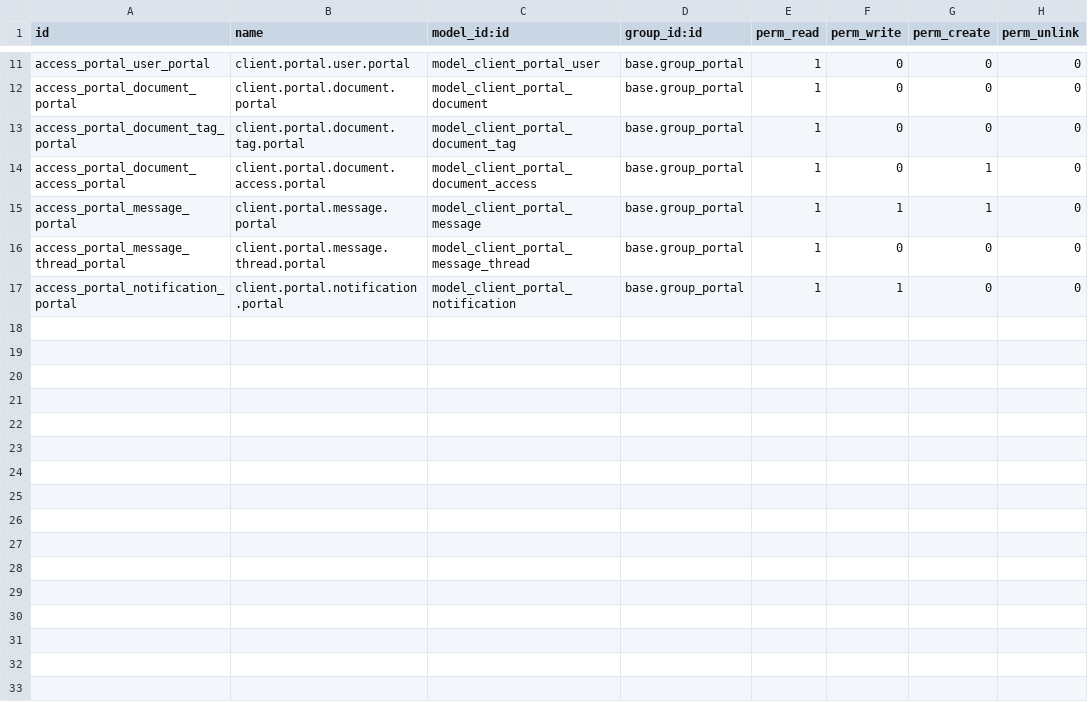
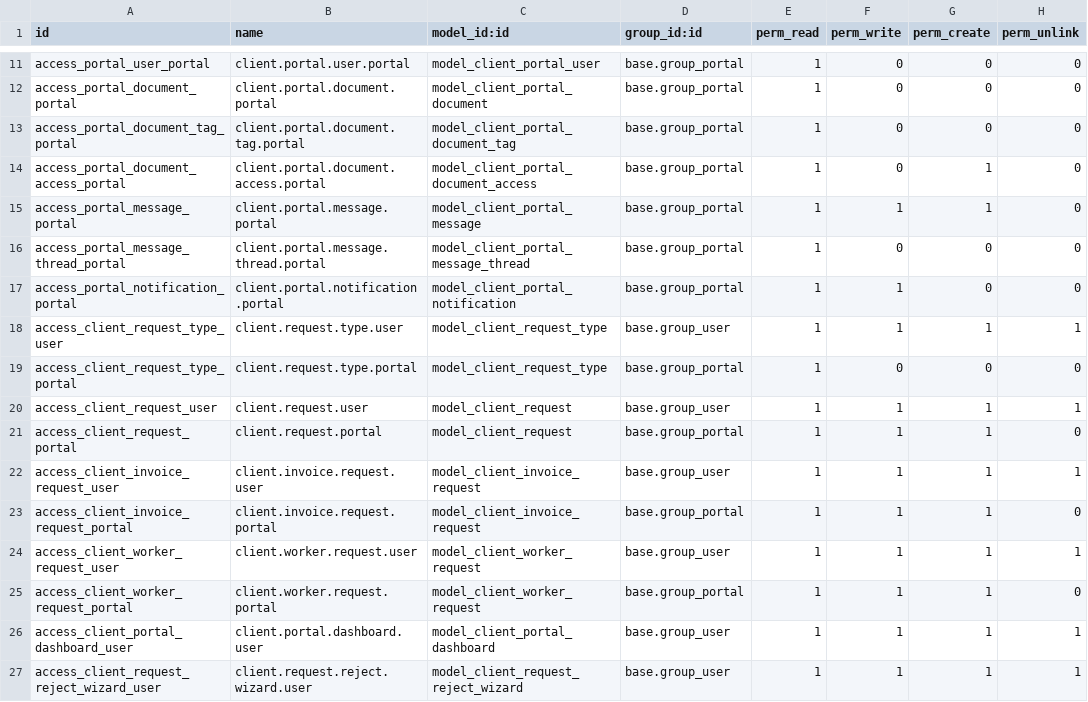
Before and after one commit to mtc-jordan/Tazweed_New, a CSV file: tazweed_client_portal/security/ir.model.access.csv, drawn as a sheet; only a part is shown, gaps mark what is left out; the diff names each change by its address in the sheet, - before the commit and + after, or states it on an @@ line.

Commit message:
Enhance tazweed_client_portal with comprehensive client request system
Features added:
- 35 pre-configured client request types across 6 categories
- Invoice & Billing requests (invoice copy, statement, credit note, etc.)
- Worker Management requests (replacement, performance report, etc.)
- Document requests (contract copy, compliance docs, etc.)
- Service requests (site visit, training, consultation)
- Support requests (technical, account manager, escalation)
- Feedback requests (service feedback, complaint, suggestion)

Workflow features:
- Complete request lifecycle (draft -> submitted -> review -> approved -> completed)
- SLA tracking with expected completion dates
- Priority levels (low, normal, high, urgent)
- Auto-assignment based on request type
- Email notifications for all state changes
- Rejection workflow with reason capture

New models:
- client.request.type - Request type configuration
- client.request - Main request model with workflow
- client.invoice.request - Specialized invoice requests
- client.worker.request - Specialized worker requests

Email templates:
- Request submitted confirmation
- Under review notification
- Information requested
- Request approved
- Request completed
- Request rejected
- Internal new request alert

Version: 16.0.2.0.0

```diff
--- a/tazweed_client_portal/security/ir.model.access.csv
+++ b/tazweed_client_portal/security/ir.model.access.csv
+row 18: access_client_request_type_user | client.request.type.user | model_client_request_type | base.group_user | 1 | 1 | 1 | 1
+row 19: access_client_request_type_portal | client.request.type.portal | model_client_request_type | base.group_portal | 1 | 0 | 0 | 0
+row 20: access_client_request_user | client.request.user | model_client_request | base.group_user | 1 | 1 | 1 | 1
+row 21: access_client_request_portal | client.request.portal | model_client_request | base.group_portal | 1 | 1 | 1 | 0
+row 22: access_client_invoice_request_user | client.invoice.request.user | model_client_invoice_request | base.group_user | 1 | 1 | 1 | 1
+row 23: access_client_invoice_request_portal | client.invoice.request.portal | model_client_invoice_request | base.group_portal | 1 | 1 | 1 | 0
+row 24: access_client_worker_request_user | client.worker.request.user | model_client_worker_request | base.group_user | 1 | 1 | 1 | 1
+row 25: access_client_worker_request_portal | client.worker.request.portal | model_client_worker_request | base.group_portal | 1 | 1 | 1 | 0
+row 26: access_client_portal_dashboard_user | client.portal.dashboard.user | model_client_portal_dashboard | base.group_user | 1 | 1 | 1 | 1
+row 27: access_client_request_reject_wizard_user | client.request.reject.wizard.user | model_client_request_reject_wizard | base.group_user | 1 | 1 | 1 | 1
```
Also changed, not shown: 8 other files.
